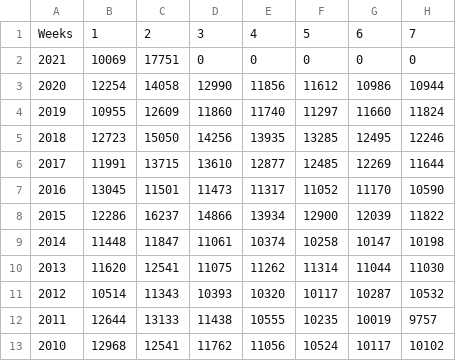
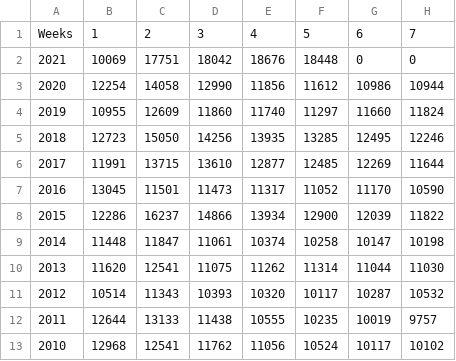
Before and after one commit to gsbelbin/ukweeklydeaths, a CSV file: weeklydeaths.csv, drawn as a sheet; only a part is shown; the diff names each change by its address in the sheet, - before the commit and + after, or states it on an @@ line.

Commit message:
Extended to include 2021

```diff
--- a/weeklydeaths.csv
+++ b/weeklydeaths.csv
-D2: 0
+D2: 18042
-E2: 0
+E2: 18676
-F2: 0
+F2: 18448
```
